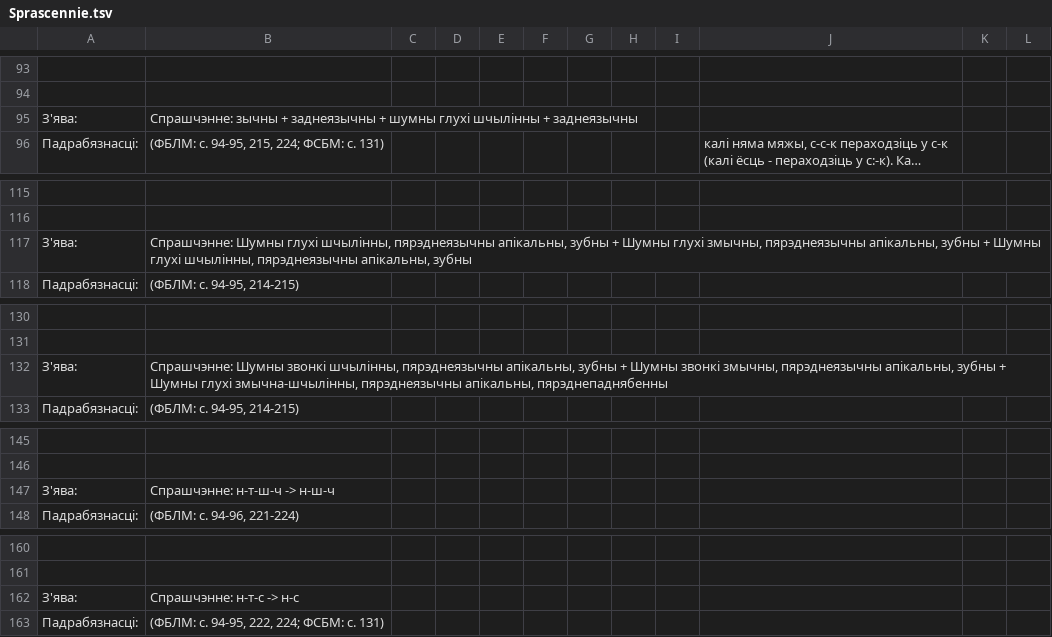
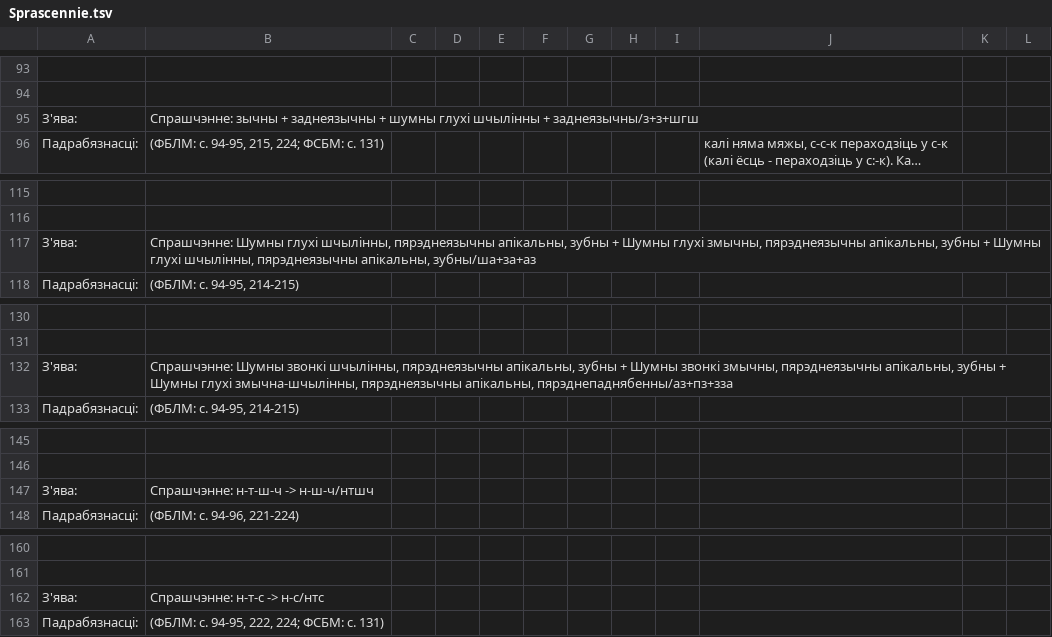
Before and after one commit to Belarus/BelG2P, a TSV file: src/main/resources/Sprascennie.tsv, drawn as a sheet; only a part is shown, gaps mark what is left out; long unchanged cells end in …; the diff covers the shown part only; the diff names each change by its address in the sheet, - before the commit and + after, or states it on an @@ line.

```diff
--- a/src/main/resources/Sprascennie.tsv
+++ b/src/main/resources/Sprascennie.tsv
-B95: …шчылінны + заднеязычны
+B95: …шчылінны + заднеязычны/з+з+шгш
-B117: …пярэднеязычны апікальны, зубны
+B117: …пярэднеязычны апікальны, зубны/ша+за+аз
-B132: …пярэднеязычны апікальны, пярэднепаднябенны
+B132: …пярэднеязычны апікальны, пярэднепаднябенны/аз+пз+зза
-B147: Спрашчэнне: н-т-ш-ч -> н-ш-ч
+B147: Спрашчэнне: н-т-ш-ч -> н-ш-ч/нтшч
-B162: Спрашчэнне: н-т-с -> н-с
+B162: Спрашчэнне: н-т-с -> н-с/нтс
```
Also changed, not shown: 13 edited cells elsewhere in this file, src/main/resources/Prypadabniennie.tsv, src/main/resources/Redukavanyja.tsv, 9 other files.
